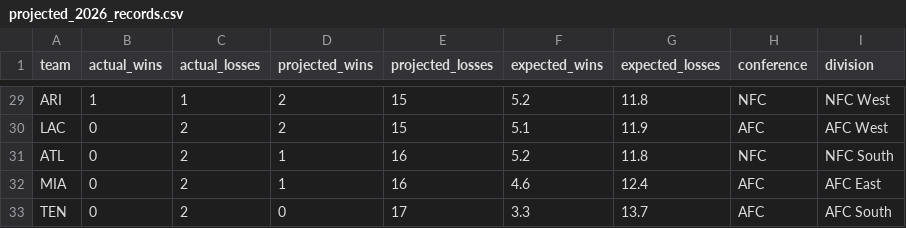
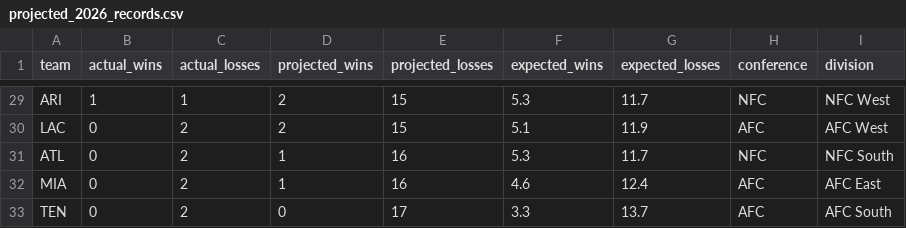
Before and after one commit to caleb259/NFL-Forecasting-Dashboard, a CSV file: data/predictions/projected_2026_records.csv, drawn as a sheet; only a part is shown, gaps mark what is left out; the diff covers the shown part only; the diff names each change by its address in the sheet, - before the commit and + after, or states it on an @@ line.

```diff
--- a/data/predictions/projected_2026_records.csv
+++ b/data/predictions/projected_2026_records.csv
-F29 (expected_wins): 5.2
+F29 (expected_wins): 5.3
-G29 (expected_losses): 11.8
+G29 (expected_losses): 11.7
-F31 (expected_wins): 5.2
+F31 (expected_wins): 5.3
-G31 (expected_losses): 11.8
+G31 (expected_losses): 11.7
```
Also changed, not shown: 3 added rows, 3 removed rows and 25 edited cells elsewhere in this file, data/predictions/projected_first_teams_out.csv, data/predictions/projected_playoff_games.csv, 5 other files.
